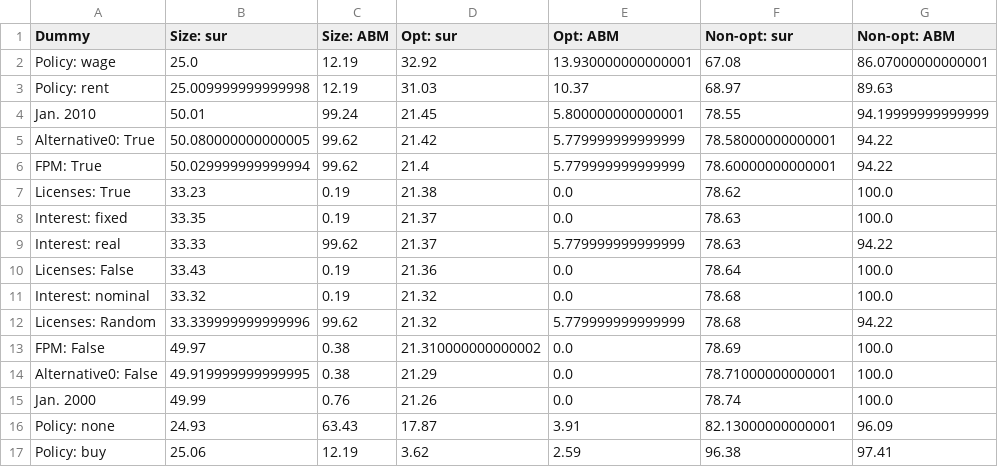
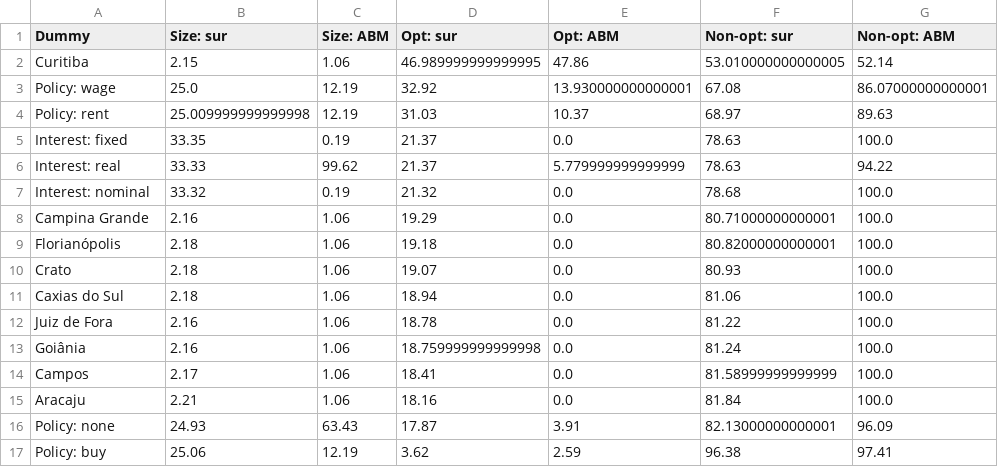
Before and after one commit to BAFurtado/MLsimulatesABMtowardsPolicy_outdated, a CSV file: analysis/table_csvs/SON.csv, drawn as a sheet.

```diff
--- a/analysis/table_csvs/SON.csv
+++ b/analysis/table_csvs/SON.csv
@@ -1,16 +1,16 @@
 Dummy;Size: sur;Size: ABM;Opt: sur;Opt: ABM;Non-opt: sur;Non-opt: ABM
+Curitiba;2.15;1.06;46.989999999999995;47.86;53.010000000000005;52.14
 Policy: wage;25.0;12.19;32.92;13.930000000000001;67.08;86.07000000000001
 Policy: rent;25.009999999999998;12.19;31.03;10.37;68.97;89.63
-Jan. 2010;50.01;99.24;21.45;5.800000000000001;78.55;94.19999999999999
-Alternative0: True;50.080000000000005;99.62;21.42;5.779999999999999;78.58000000000001;94.22
-FPM: True;50.029999999999994;99.62;21.4;5.779999999999999;78.60000000000001;94.22
-Licenses: True;33.23;0.19;21.38;0.0;78.62;100.0
 Interest: fixed;33.35;0.19;21.37;0.0;78.63;100.0
 Interest: real;33.33;99.62;21.37;5.779999999999999;78.63;94.22
-Licenses: False;33.43;0.19;21.36;0.0;78.64;100.0
 Interest: nominal;33.32;0.19;21.32;0.0;78.68;100.0
-Licenses: Random;33.339999999999996;99.62;21.32;5.779999999999999;78.68;94.22
-FPM: False;49.97;0.38;21.310000000000002;0.0;78.69;100.0
-Alternative0: False;49.919999999999995;0.38;21.29;0.0;78.71000000000001;100.0
-Jan. 2000;49.99;0.76;21.26;0.0;78.74;100.0
+Campina Grande;2.16;1.06;19.29;0.0;80.71000000000001;100.0
+Florianópolis;2.18;1.06;19.18;0.0;80.82000000000001;100.0
+Crato;2.18;1.06;19.07;0.0;80.93;100.0
+Caxias do Sul;2.18;1.06;18.94;0.0;81.06;100.0
+Juiz de Fora;2.16;1.06;18.78;0.0;81.22;100.0
+Goiânia;2.16;1.06;18.759999999999998;0.0;81.24;100.0
+Campos;2.17;1.06;18.41;0.0;81.58999999999999;100.0
+Aracaju;2.21;1.06;18.16;0.0;81.84;100.0
 Policy: none;24.93;63.43;17.87;3.91;82.13000000000001;96.09
```
Also changed, not shown: analysis/table_csvs/SON_acp.csv, analysis/table_csvs/mean_policy_acp.csv, 56 other files.
